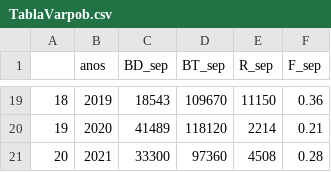
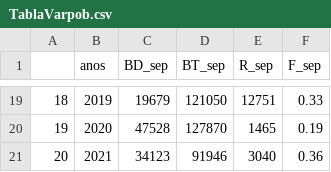
Before and after one commit to mariazuba/SARAULAGOS_0921_CBA2022, a CSV file: Tablas/TablaVarpob.csv, drawn as a sheet; only a part is shown, gaps mark what is left out; the diff covers the shown part only.

```diff
--- a/Tablas/TablaVarpob.csv
+++ b/Tablas/TablaVarpob.csv
@@ -19,3 +19,3 @@
-"18",2019,18543,109670,11150,0.36
-"19",2020,41489,118120,2214,0.21
-"20",2021,33300,97360,4508,0.28
+"18",2019,19679,121050,12751,0.33
+"19",2020,47528,127870,1465,0.19
+"20",2021,34123,91946,3040,0.36
```
Also changed, not shown: 65 edited cells elsewhere in this file, Tablas/Estatus.csv, Tablas/PBRs.csv.
